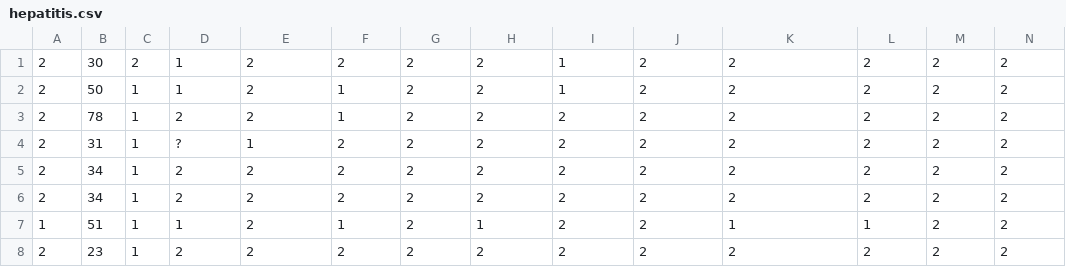
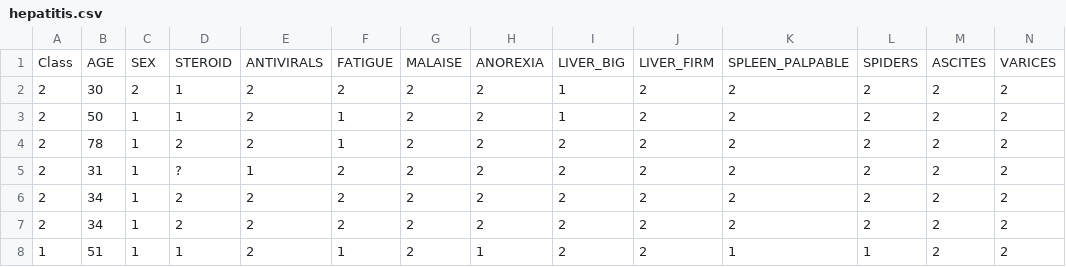
Before and after one commit to PRIMEADAWAS/CEB_Assignment, a CSV file: RADI 608, 602 Data Mining and Machine Learning/Assignment Semi-supervise learning/hepatitis.csv, drawn as a sheet; only a part is shown; the shorter side is filled out with more unchanged rows; rows hold the shown columns only; the diff names each change by its address in the sheet, - before the commit and + after, or states it on an @@ line.

Commit message:
add column to hepatitis csv

```diff
--- a/RADI 608, 602 Data Mining and Machine Learning/Assignment Semi-supervise learning/hepatitis.csv
+++ b/RADI 608, 602 Data Mining and Machine Learning/Assignment Semi-supervise learning/hepatitis.csv
+row 1: Class | AGE | SEX | STEROID | ANTIVIRALS | FATIGUE | MALAISE | ANOREXIA | LIVER_BIG | LIVER_FIRM | SPLEEN_PALPABLE | SPIDERS | ASCITES | VARICES
```
